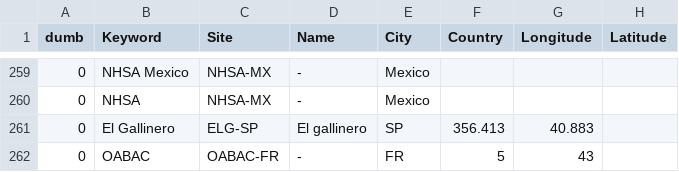
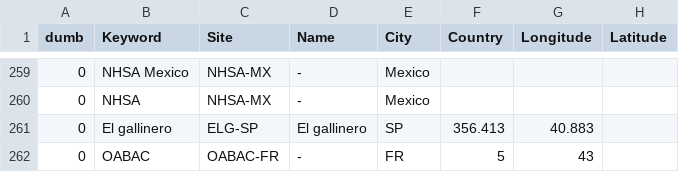
Before and after one commit to aras-database/database, a CSV file: data/sites.csv, drawn as a sheet; only a part is shown, gaps mark what is left out; the diff names each change by its address in the sheet, - before the commit and + after, or states it on an @@ line.

```diff
--- a/data/sites.csv
+++ b/data/sites.csv
-B261 (Keyword): El Gallinero
+B261 (Keyword): El gallinero
```
Also changed, not shown: 11 other files.
